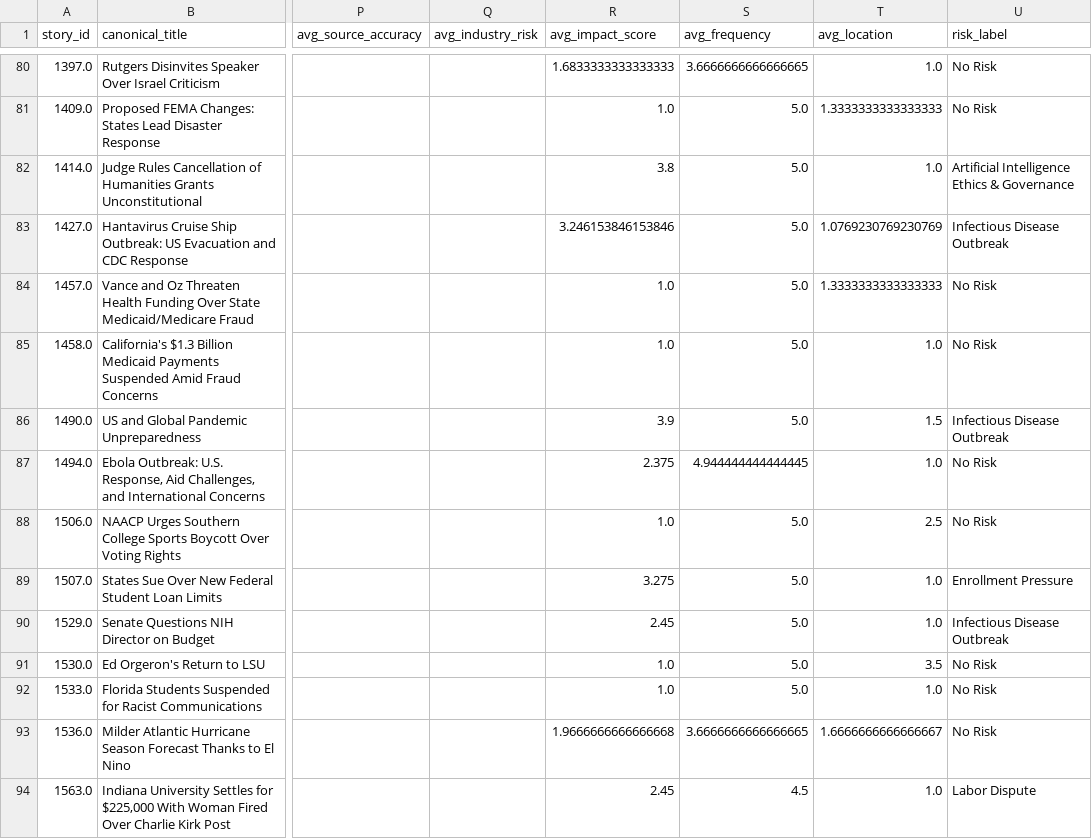
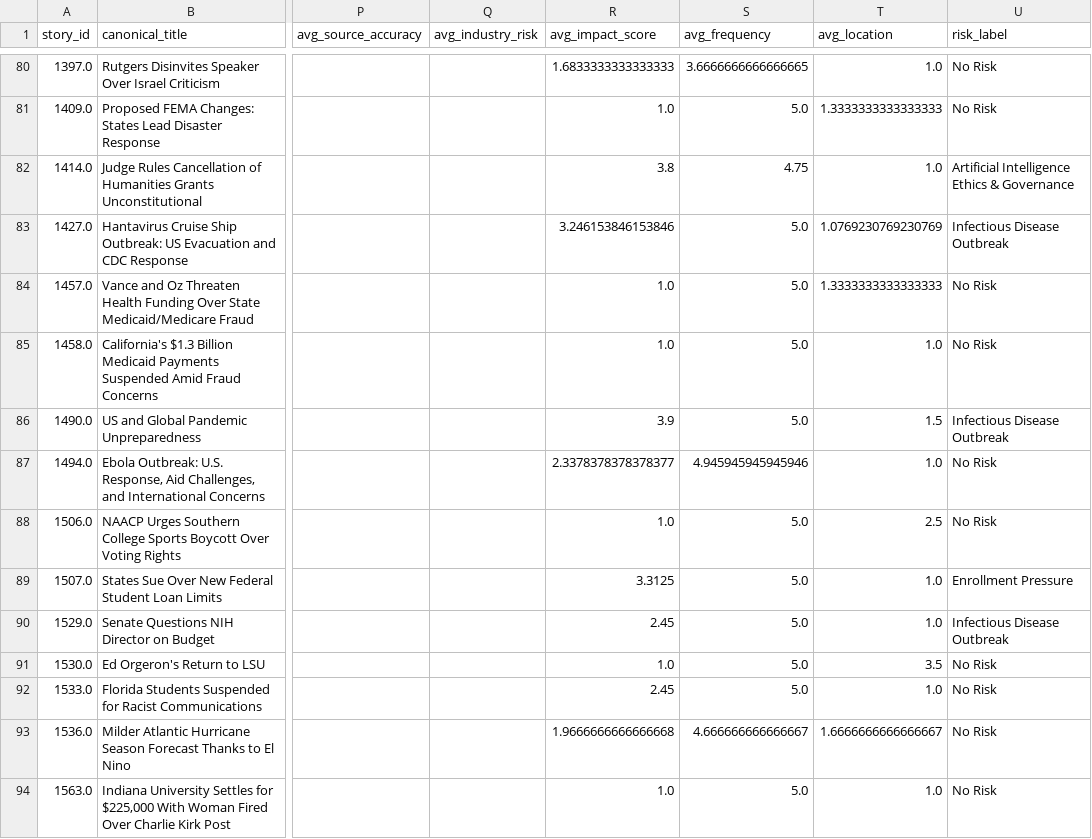
Before and after one commit to ERSRisk/Tulane-Sentiment-Analysis, a CSV file: pipeline/resources/Canonical_Stories_with_Summaries.csv, drawn as a sheet; only a part is shown, gaps mark what is left out; the diff names each change by its address in the sheet, - before the commit and + after, or states it on an @@ line.

```diff
--- a/pipeline/resources/Canonical_Stories_with_Summaries.csv
+++ b/pipeline/resources/Canonical_Stories_with_Summaries.csv
-S82 (avg_frequency): 5.0
+S82 (avg_frequency): 4.75
-R87 (avg_impact_score): 2.375
+R87 (avg_impact_score): 2.3378378378378377
-S87 (avg_frequency): 4.944444444444445
+S87 (avg_frequency): 4.945945945945946
-R89 (avg_impact_score): 3.275
+R89 (avg_impact_score): 3.3125
-R92 (avg_impact_score): 1.0
+R92 (avg_impact_score): 2.45
-S93 (avg_frequency): 3.6666666666666665
+S93 (avg_frequency): 4.666666666666667
-R94 (avg_impact_score): 2.45
+R94 (avg_impact_score): 1.0
-S94 (avg_frequency): 4.5
+S94 (avg_frequency): 5.0
-U94 (risk_label): Labor Dispute
+U94 (risk_label): No Risk
```
Also changed, not shown: pipeline/resources/final_risk_scores1.csv, pipeline/resources/topic_trend.csv, 7 other files.
